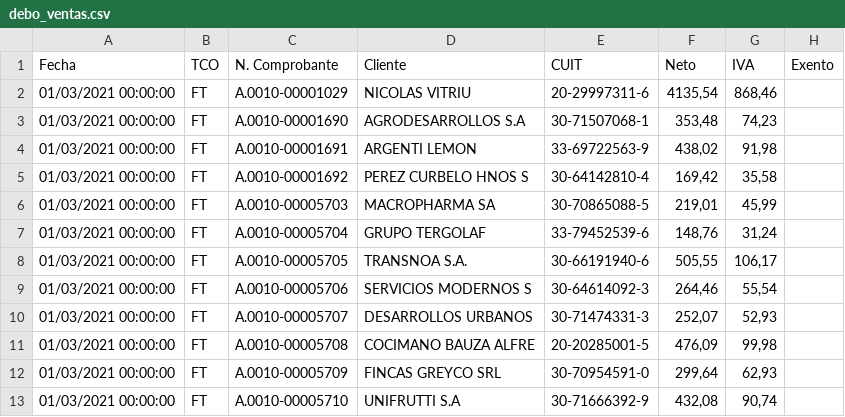
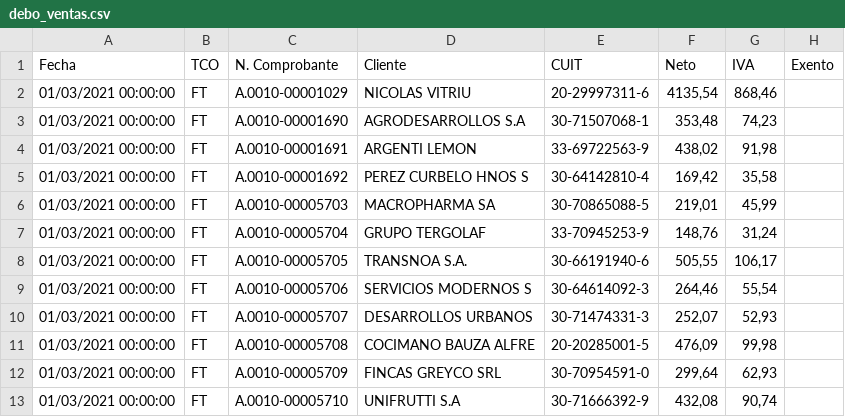
Before and after one commit to robertowest/lubre_reg3685, a CSV file: datos/debo_ventas.csv, drawn as a sheet; only a part is shown; the diff names each change by its address in the sheet, - before the commit and + after, or states it on an @@ line.

Commit message:
modificaciones en el trabajo

```diff
--- a/datos/debo_ventas.csv
+++ b/datos/debo_ventas.csv
-E7 (CUIT): 33-79452539-6
+E7 (CUIT): 33-70945253-9
```
